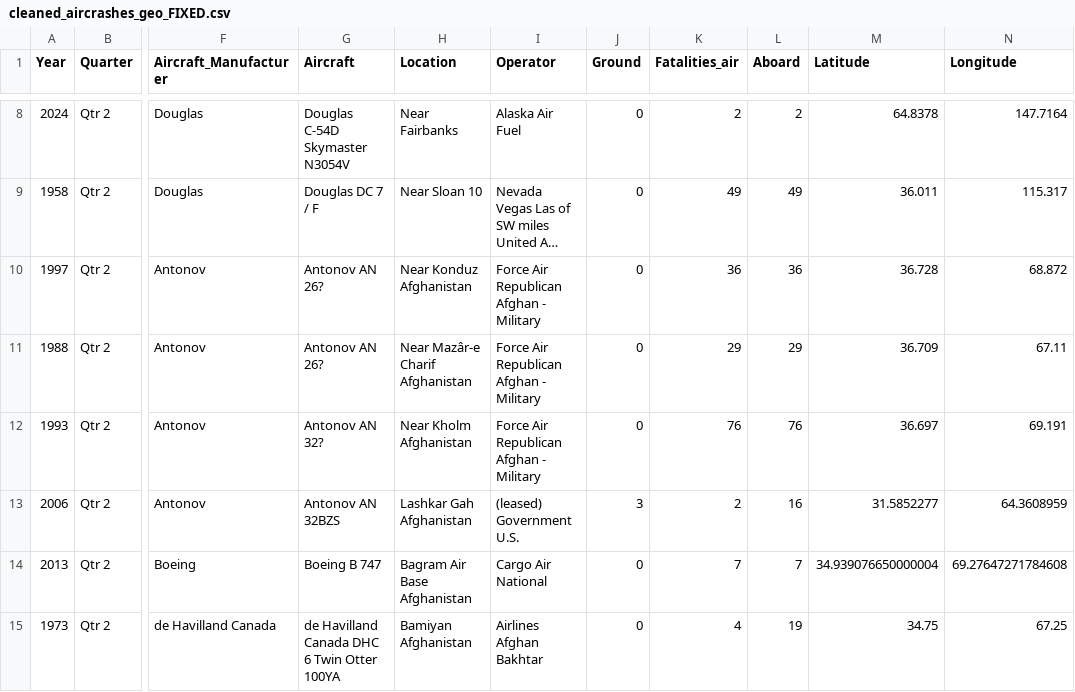
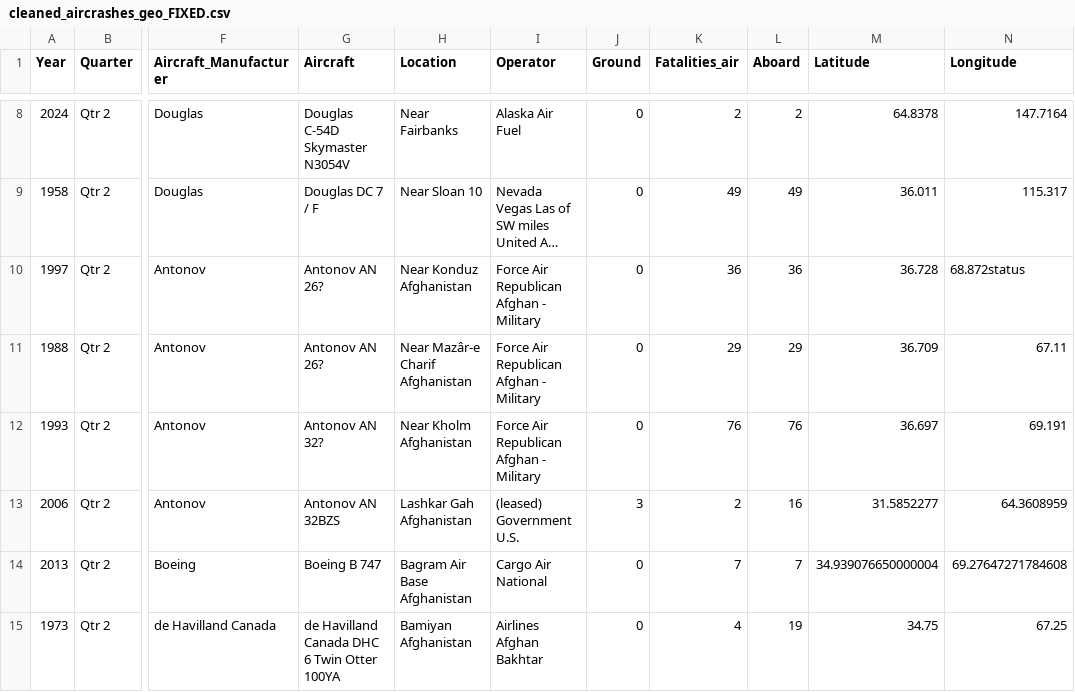
Before and after one commit to youneselaoufy/air-crashes-analysis, a CSV file: data/processed/cleaned_aircrashes_geo_FIXED.csv, drawn as a sheet; only a part is shown, gaps mark what is left out; long unchanged cells end in …; the diff names each change by its address in the sheet, - before the commit and + after, or states it on an @@ line.

```diff
--- a/data/processed/cleaned_aircrashes_geo_FIXED.csv
+++ b/data/processed/cleaned_aircrashes_geo_FIXED.csv
-N10 (Longitude): 68.872
+N10 (Longitude): 68.872status
```
Also changed, not shown: 9 other files.
